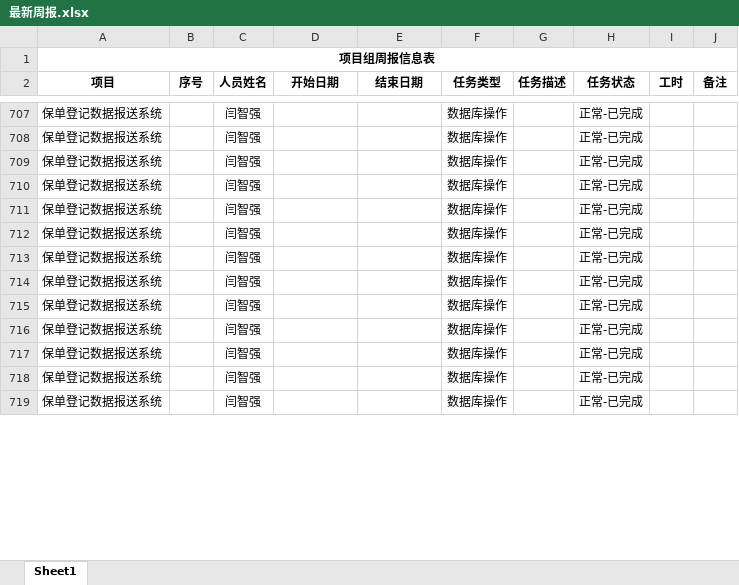
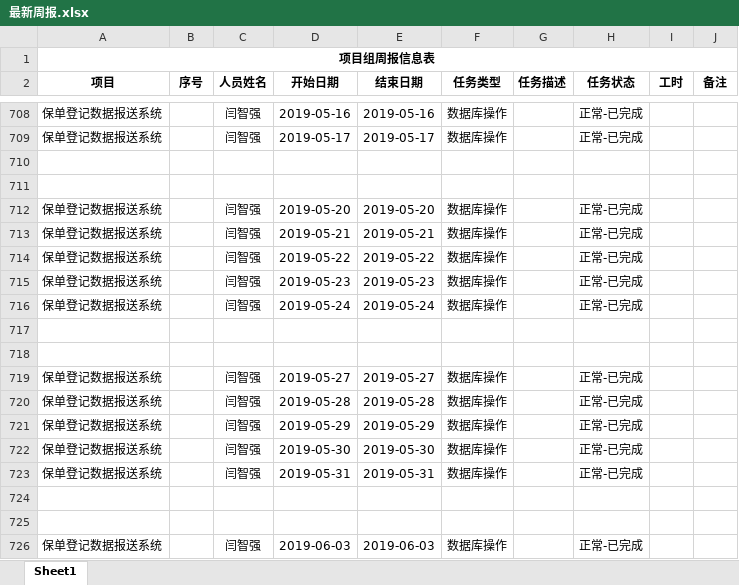
Before and after one commit to MickeyYQ/WorkDocunment, an Excel workbook: 最新周报.xlsx, sheet Sheet1, drawn as a sheet; only a part is shown, gaps mark what is left out; values as stored, in another font and other column widths than the file's, no borders; addresses are those after the commit; the diff covers the shown part only; the diff names each change by its address in the sheet, - before the commit and + after, or states it on an @@ line.

```diff
--- a/最新周报.xlsx (sheet Sheet1)
+++ b/最新周报.xlsx (sheet Sheet1)
-D708 (开始日期): (empty)
+D708 (开始日期): 2019-05-16
-E708 (结束日期): (empty)
+E708 (结束日期): 2019-05-16
-D709 (开始日期): (empty)
+D709 (开始日期): 2019-05-17
-E709 (结束日期): (empty)
+E709 (结束日期): 2019-05-17
+row 710: (empty)
+row 711: (empty)
-D712 (开始日期): (empty)
+D712 (开始日期): 2019-05-20
-E712 (结束日期): (empty)
+E712 (结束日期): 2019-05-20
-D713 (开始日期): (empty)
+D713 (开始日期): 2019-05-21
-E713 (结束日期): (empty)
+E713 (结束日期): 2019-05-21
-D714 (开始日期): (empty)
+D714 (开始日期): 2019-05-22
-E714 (结束日期): (empty)
+E714 (结束日期): 2019-05-22
-D715 (开始日期): (empty)
+D715 (开始日期): 2019-05-23
-E715 (结束日期): (empty)
+E715 (结束日期): 2019-05-23
-D716 (开始日期): (empty)
+D716 (开始日期): 2019-05-24
-E716 (结束日期): (empty)
+E716 (结束日期): 2019-05-24
+row 717: (empty)
+row 718: (empty)
-D719 (开始日期): (empty)
+D719 (开始日期): 2019-05-27
-E719 (结束日期): (empty)
+E719 (结束日期): 2019-05-27
-D720 (开始日期): (empty)
+D720 (开始日期): 2019-05-28
-E720 (结束日期): (empty)
+E720 (结束日期): 2019-05-28
-D721 (开始日期): (empty)
+D721 (开始日期): 2019-05-29
-E721 (结束日期): (empty)
+E721 (结束日期): 2019-05-29
-D722 (开始日期): (empty)
+D722 (开始日期): 2019-05-30
-E722 (结束日期): (empty)
+E722 (结束日期): 2019-05-30
-D723 (开始日期): (empty)
+D723 (开始日期): 2019-05-31
-E723 (结束日期): (empty)
+E723 (结束日期): 2019-05-31
+row 724: (empty)
+row 725: (empty)
-D726 (开始日期): (empty)
+D726 (开始日期): 2019-06-03
-E726 (结束日期): (empty)
+E726 (结束日期): 2019-06-03
```
Also changed, not shown: 6 added rows and 113 edited cells elsewhere in this sheet.
